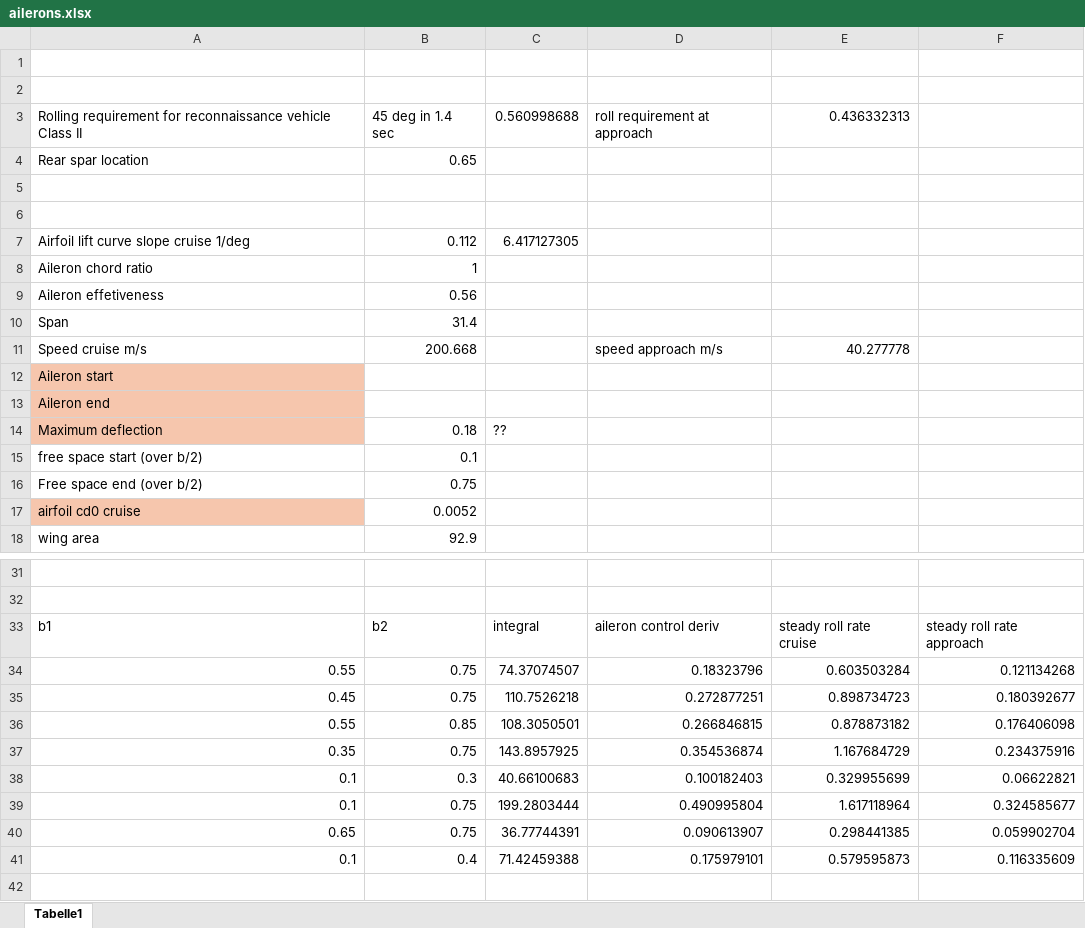
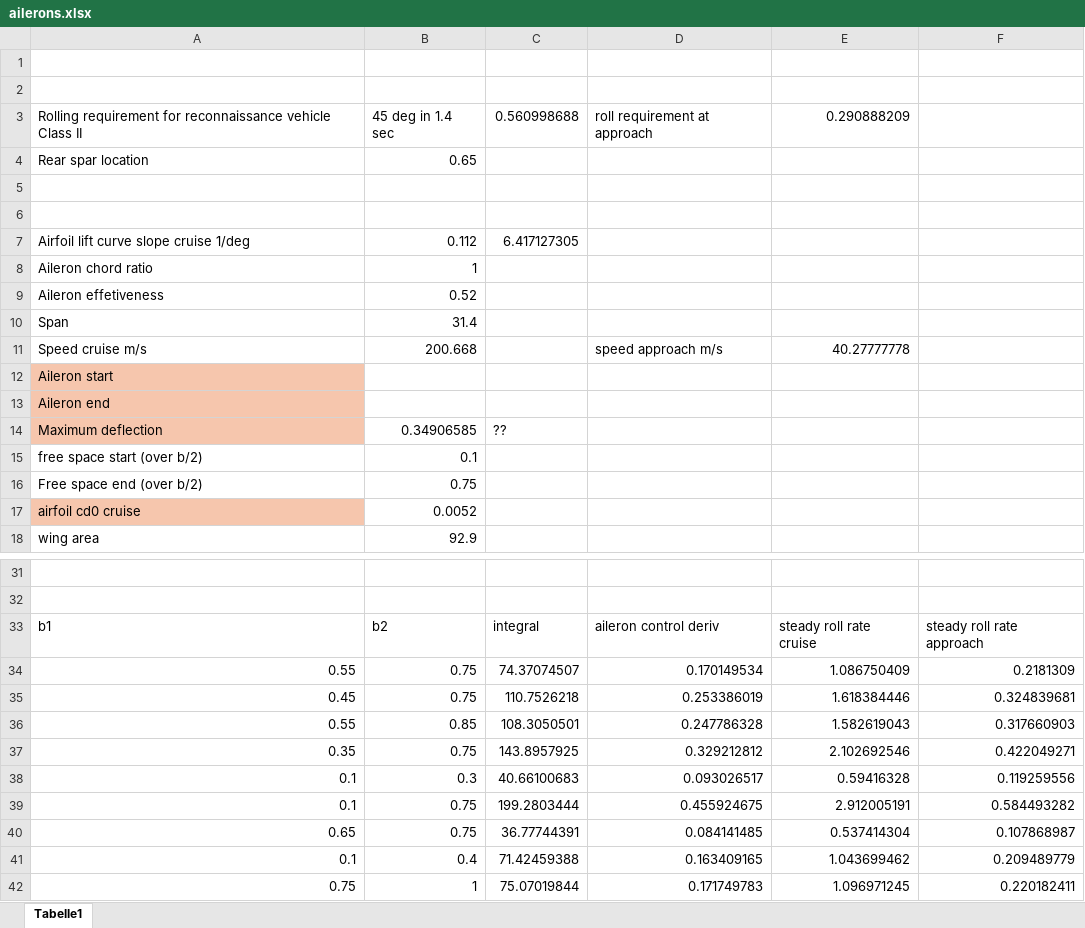
Before and after one commit to Zardous/it-do-vroom, an Excel workbook: ailerons.xlsx, sheet Tabelle1, drawn as a sheet; only a part is shown, gaps mark what is left out; values as stored, in another font and other column widths than the file's, no borders; charts and pictures not drawn; the diff names each change by its address in the sheet, - before the commit and + after, or states it on an @@ line.

Commit message:
new excel

```diff
--- a/ailerons.xlsx (sheet Tabelle1)
+++ b/ailerons.xlsx (sheet Tabelle1)
-E3: 0.436332313
+E3: 0.290888209
-B9: 0.56
+B9: 0.52
-E11: 40.277778
+E11: 40.27777778
-B14: 0.18
+B14: 0.34906585
-D34: 0.18323796
+D34: 0.170149534
-E34: 0.603503284
+E34: 1.086750409
-F34: 0.121134268
+F34: 0.2181309
-D35: 0.272877251
+D35: 0.253386019
-E35: 0.898734723
+E35: 1.618384446
-F35: 0.180392677
+F35: 0.324839681
-D36: 0.266846815
+D36: 0.247786328
-E36: 0.878873182
+E36: 1.582619043
-F36: 0.176406098
+F36: 0.317660903
-D37: 0.354536874
+D37: 0.329212812
-E37: 1.167684729
+E37: 2.102692546
-F37: 0.234375916
+F37: 0.422049271
-D38: 0.100182403
+D38: 0.093026517
-E38: 0.329955699
+E38: 0.59416328
-F38: 0.06622821
+F38: 0.119259556
-D39: 0.490995804
+D39: 0.455924675
-E39: 1.617118964
+E39: 2.912005191
-F39: 0.324585677
+F39: 0.584493282
-D40: 0.090613907
+D40: 0.084141485
-E40: 0.298441385
+E40: 0.537414304
-F40: 0.059902704
+F40: 0.107868987
-D41: 0.175979101
+D41: 0.163409165
-E41: 0.579595873
+E41: 1.043699462
-F41: 0.116335609
+F41: 0.209489779
+row 42: 0.75 | 1 | 75.07019844 | 0.171749783 | 1.096971245 | 0.220182411
```
Also changed, not shown: charts or pictures.
